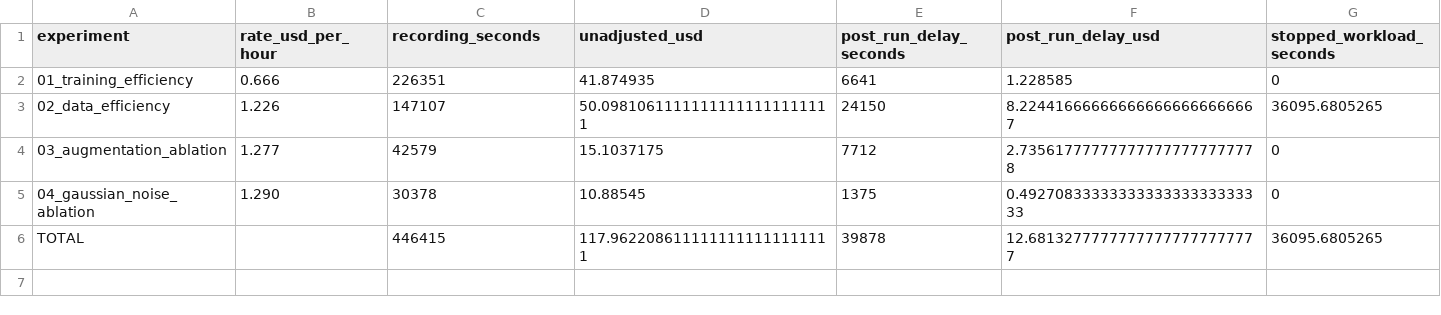
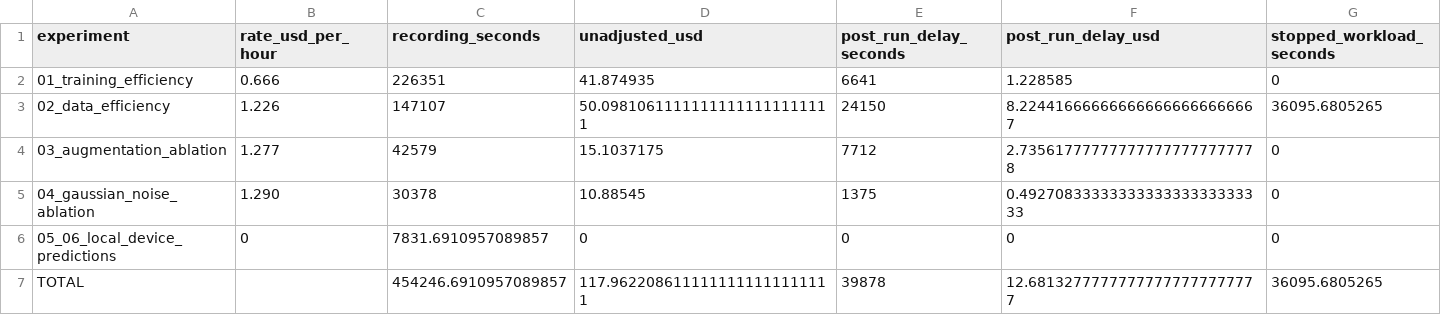
Before and after one commit to roprice/nnunet-liver-ultrasound-efficiency-baselines, a CSV file: analysis/compute_efficiency/compute_cost/summary.csv, drawn as a sheet; only a part is shown; addresses are those after the commit; rows hold the shown columns only; the diff names each change by its address in the sheet, - before the commit and + after, or states it on an @@ line.

Commit message:
Additional cost analyses for predictions GPU usage

```diff
--- a/analysis/compute_efficiency/compute_cost/summary.csv
+++ b/analysis/compute_efficiency/compute_cost/summary.csv
+row 6: 05_06_local_device_predictions | 0 | 7831.6910957089857 | 0 | 0 | 0 | 0
-C7 (recording_seconds): 446415
+C7 (recording_seconds): 454246.6910957089857
```
Also changed, not shown: 3 other files.
